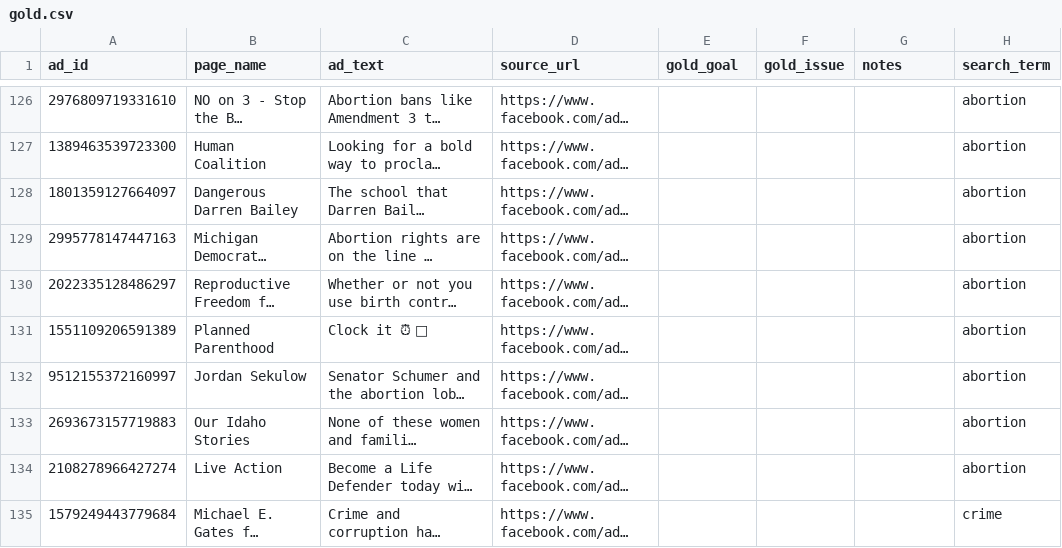
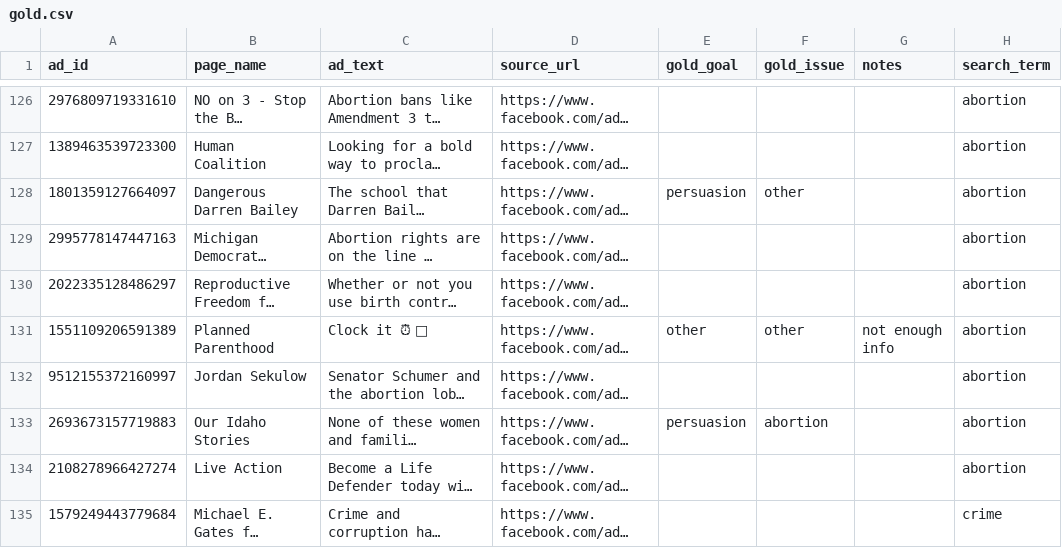
Before and after one commit to PCexec25/political-ad-classifier, a CSV file: data/gold.csv, drawn as a sheet; only a part is shown, gaps mark what is left out; long unchanged cells end in …; the diff covers the shown part only; the diff names each change by its address in the sheet, - before the commit and + after, or states it on an @@ line.

```diff
--- a/data/gold.csv
+++ b/data/gold.csv
-E128 (gold_goal): (empty)
+E128 (gold_goal): persuasion
-F128 (gold_issue): (empty)
+F128 (gold_issue): other
-E131 (gold_goal): (empty)
+E131 (gold_goal): other
-F131 (gold_issue): (empty)
+F131 (gold_issue): other
-G131 (notes): (empty)
+G131 (notes): not enough info
-E133 (gold_goal): (empty)
+E133 (gold_goal): persuasion
-F133 (gold_issue): (empty)
+F133 (gold_issue): abortion
```
Also changed, not shown: 74 edited cells elsewhere in this file, 4 other files.
